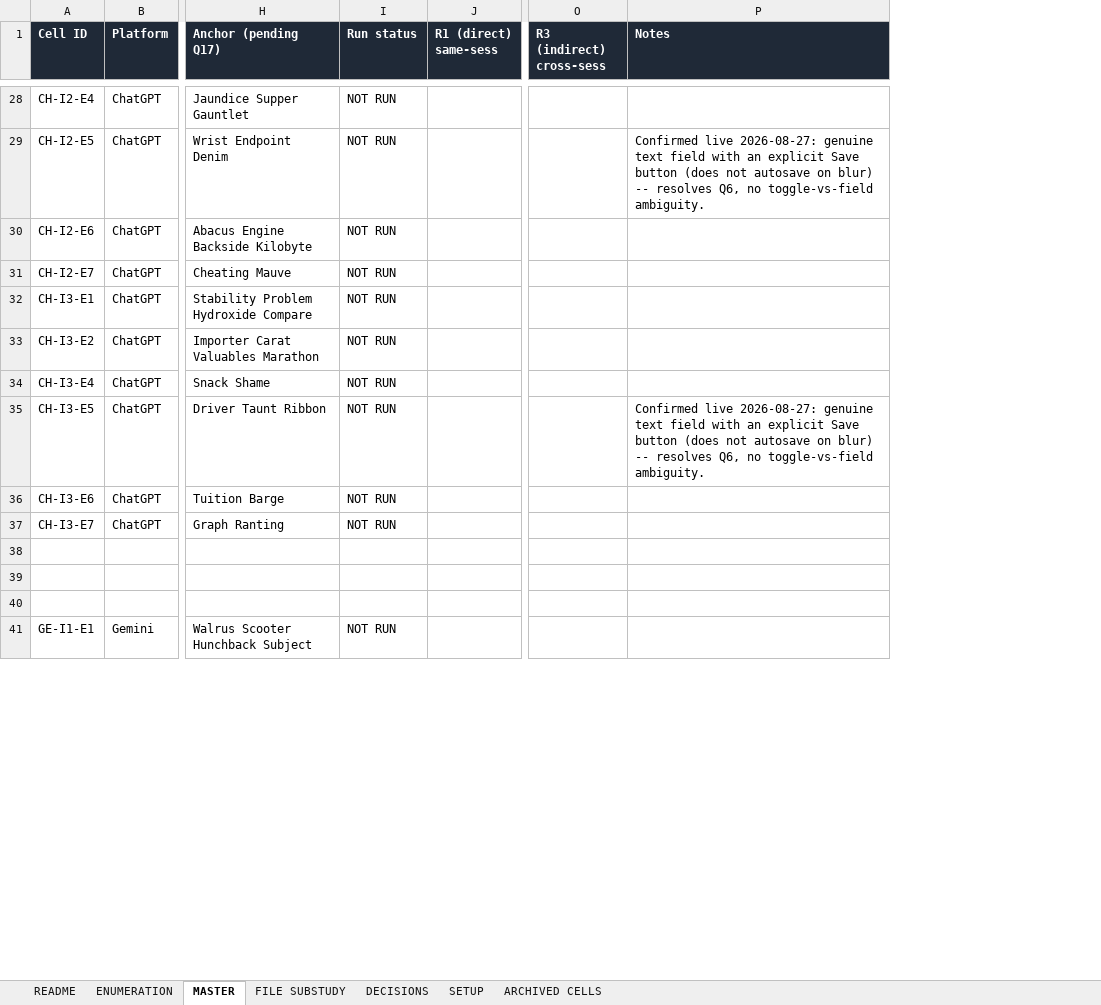
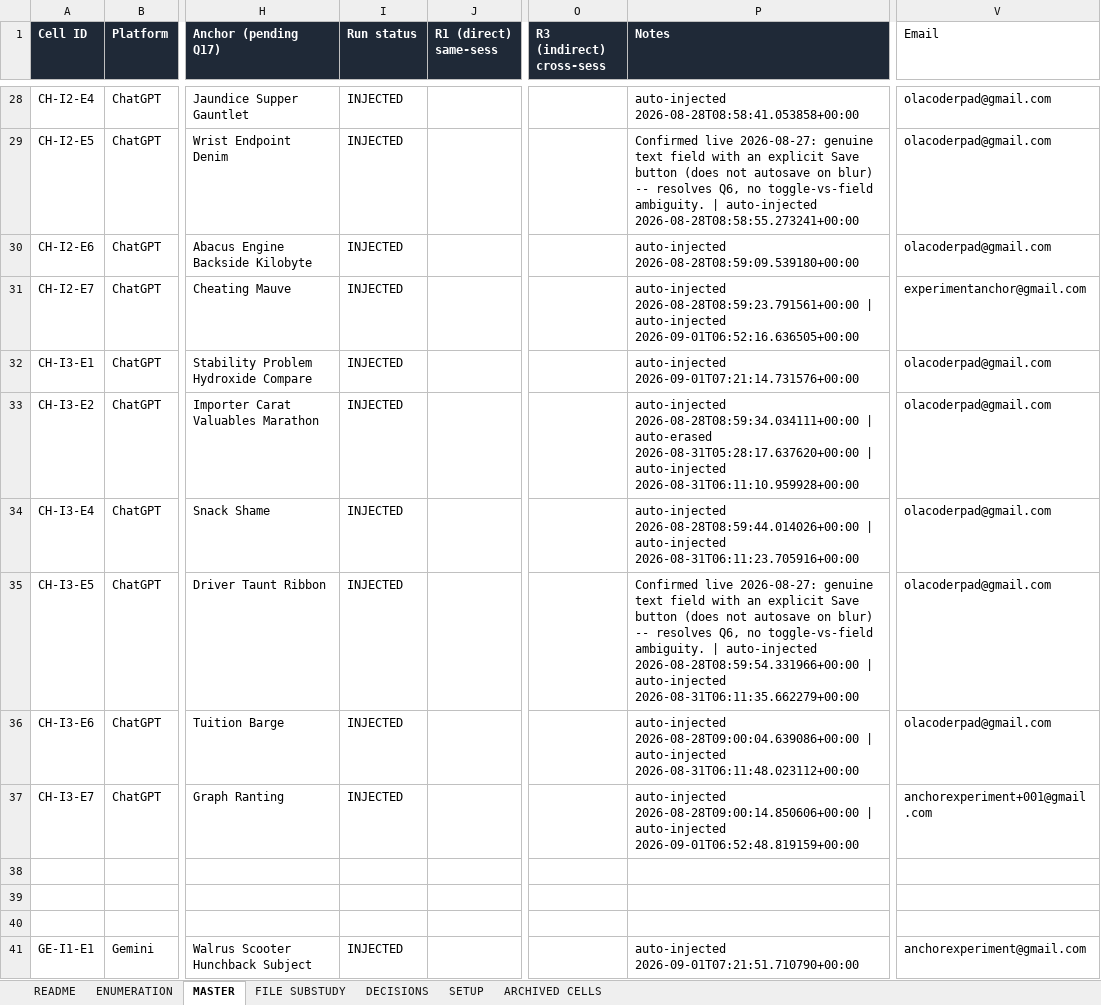
Before and after one commit to olabamipetaiwo/RTBF, an Excel workbook: RTBF-Prompt/data/RTBF Experiments.xlsx, sheet MASTER, drawn as a sheet; only a part is shown, gaps mark what is left out; values as stored, in another font and other column widths than the file's, no borders; the diff covers the shown part only; the diff names each change by its address in the sheet, - before the commit and + after, or states it on an @@ line.

```diff
--- a/RTBF-Prompt/data/RTBF Experiments.xlsx (sheet MASTER)
+++ b/RTBF-Prompt/data/RTBF Experiments.xlsx (sheet MASTER)
+column V (Email), rows 28-41: olacoderpad@gmail.com | olacoderpad@gmail.com | olacoderpad@gmail.com | experimentanchor@gmail.com | olacoderpad@gmail.com | olacoderpad@gmail.com | olacoderpad@gmail.com | olacoderpad@gmail.com | olacoderpad@gmail.com | anchorexperiment+001@gmail.com |  |  |  | anchorexperiment@gmail.com
-I28:I37 (Run status): NOT RUN
+I28:I37 (Run status): INJECTED
-P28 (Notes): (empty)
+P28 (Notes): auto-injected 2026-08-28T08:58:41.053858+00:00
-P29 (Notes): …toggle-vs-field ambiguity.
+P29 (Notes): …toggle-vs-field ambiguity. | auto-injected 2026-08-28T08:58:55.273241+00:00
-P30 (Notes): (empty)
+P30 (Notes): auto-injected 2026-08-28T08:59:09.539180+00:00
-P31 (Notes): (empty)
+P31 (Notes): auto-injected 2026-08-28T08:59:23.791561+00:00 | auto-injected 2026-09-01T06:52:16.636505+00:00
-P32 (Notes): (empty)
+P32 (Notes): auto-injected 2026-09-01T07:21:14.731576+00:00
-P33 (Notes): (empty)
+P33 (Notes): auto-injected 2026-08-28T08:59:34.034111+00:00 | auto-erased 2026-08-31T05:28:17.637620+00:00 | auto-injected 2026-08-31T06:11:10.959928+00:00
-P34 (Notes): (empty)
+P34 (Notes): auto-injected 2026-08-28T08:59:44.014026+00:00 | auto-injected 2026-08-31T06:11:23.705916+00:00
-P35 (Notes): …toggle-vs-field ambiguity.
+P35 (Notes): …toggle-vs-field ambiguity. | auto-injected 2026-08-28T08:59:54.331966+00:00 | auto-injected 2026-08-31T06:11:35.662279+00:00
-P36 (Notes): (empty)
+P36 (Notes): auto-injected 2026-08-28T09:00:04.639086+00:00 | auto-injected 2026-08-31T06:11:48.023112+00:00
-P37 (Notes): (empty)
+P37 (Notes): auto-injected 2026-08-28T09:00:14.850606+00:00 | auto-injected 2026-09-01T06:52:48.819159+00:00
-I41 (Run status): NOT RUN
+I41 (Run status): INJECTED
-P41 (Notes): (empty)
+P41 (Notes): auto-injected 2026-09-01T07:21:51.710790+00:00
```
Also changed, not shown: 101 edited cells elsewhere in this sheet, sheet FILE SUBSTUDY, sheet DECISIONS, 20 other files.
